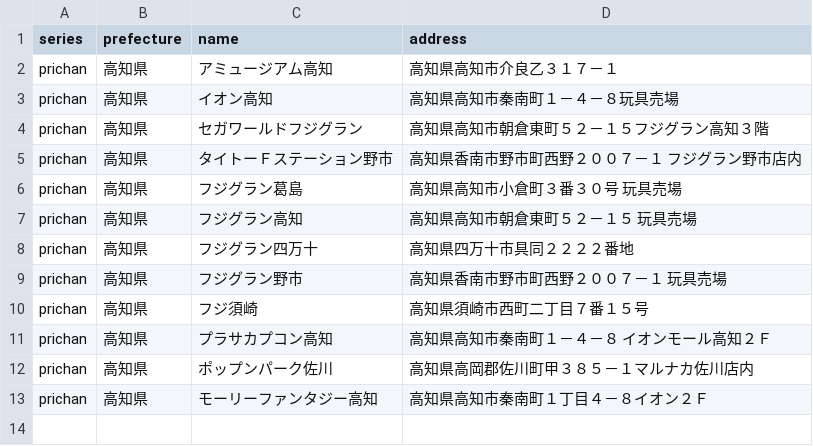
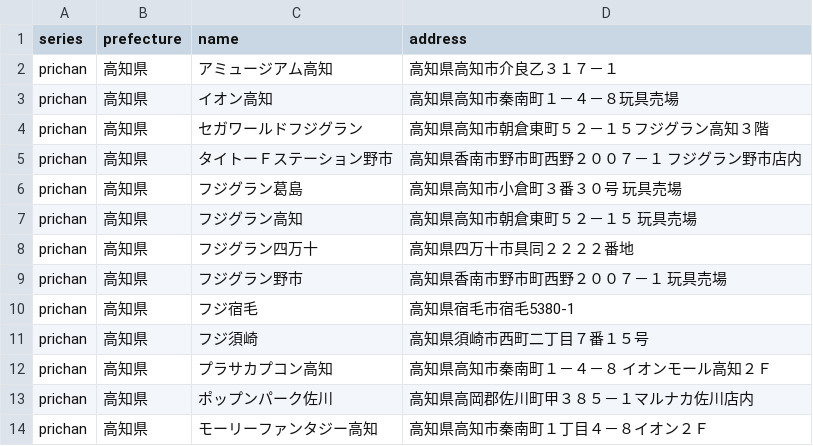
Before and after one commit to prickathon/prismdb, a CSV file: _data/shop/prichan_kochi.csv, drawn as a sheet.

```diff
--- a/_data/shop/prichan_kochi.csv
+++ b/_data/shop/prichan_kochi.csv
@@ -9,2 +9,3 @@ prichan,高知県,フジグラン四万十,高知県四万十市具同２２２
 prichan,高知県,フジグラン野市,高知県香南市野市町西野２００７－１　玩具売場
+prichan,高知県,フジ宿毛,高知県宿毛市宿毛5380-1
 prichan,高知県,フジ須崎,高知県須崎市西町二丁目７番１５号
```
Also changed, not shown: _data/shop/prichan_hyogo.csv, _data/shop/prichan_okayama.csv, 2 other files.
